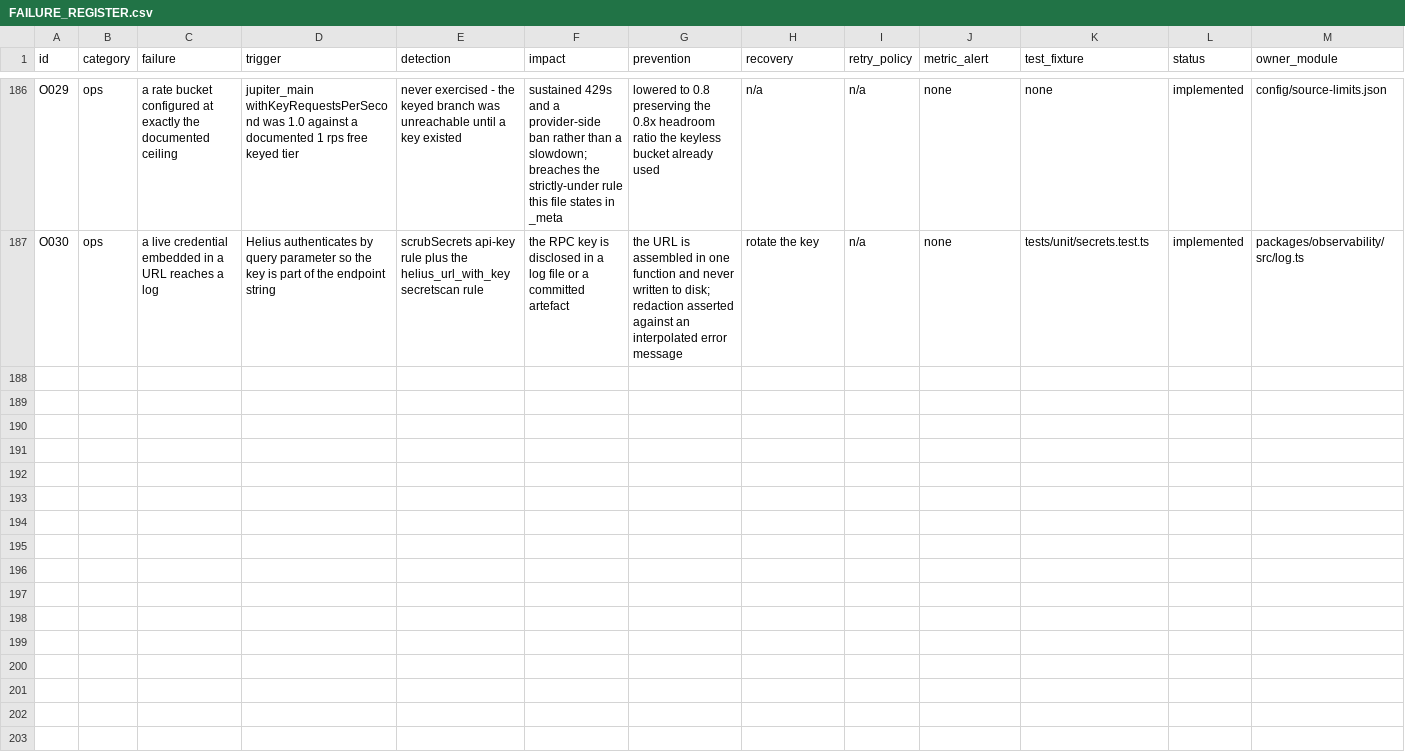
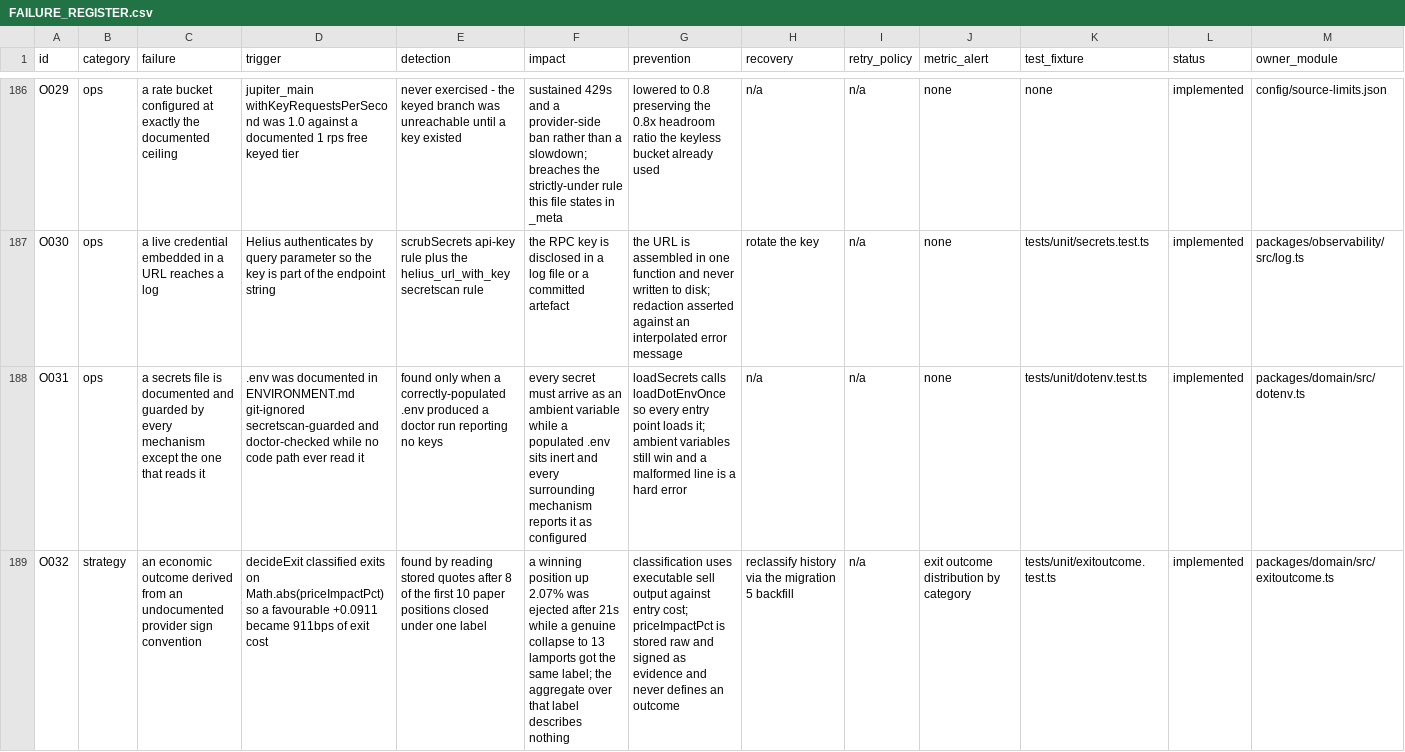
Before and after one commit to TateLyman/epitaxy, a CSV file: docs/FAILURE_REGISTER.csv, drawn as a sheet; only a part is shown, gaps mark what is left out; the diff covers the shown part only; the diff names each change by its address in the sheet, - before the commit and + after, or states it on an @@ line.

```diff
--- a/docs/FAILURE_REGISTER.csv
+++ b/docs/FAILURE_REGISTER.csv
+row 188: O031 | ops | a secrets file is documented and guarded by every mechanism except the one that reads it | .env was documented in ENVIRONMENT.md git-ignored secretscan-guarded and doctor-checked while no code path ever read it | found only when a correctly-populated .env produced a doctor run reporting no keys | every secret must arrive as an ambient variable while a populated .env sits inert and every surrounding mechanism reports it as configured | loadSecrets calls loadDotEnvOnce so every entry point loads it; ambient variables still win and a malformed line is a hard error | n/a | n/a | none | tests/unit/dotenv.test.ts | implemented | packages/domain/src/dotenv.ts
+row 189: O032 | strategy | an economic outcome derived from an undocumented provider sign convention | decideExit classified exits on Math.abs(priceImpactPct) so a favourable +0.0911 became 911bps of exit cost | found by reading stored quotes after 8 of the first 10 paper positions closed under one label | a winning position up 2.07% was ejected after 21s while a genuine collapse to 13 lamports got the same label; the aggregate over that label describes nothing | classification uses executable sell output against entry cost; priceImpactPct is stored raw and signed as evidence and never defines an outcome | reclassify history via the migration 5 backfill | n/a | exit outcome distribution by category | tests/unit/exitoutcome.test.ts | implemented | packages/domain/src/exitoutcome.ts
```
Also changed, not shown: 4 added rows elsewhere in this file, docs/MULTIPLE_TESTING_LEDGER.csv, 20 other files.
